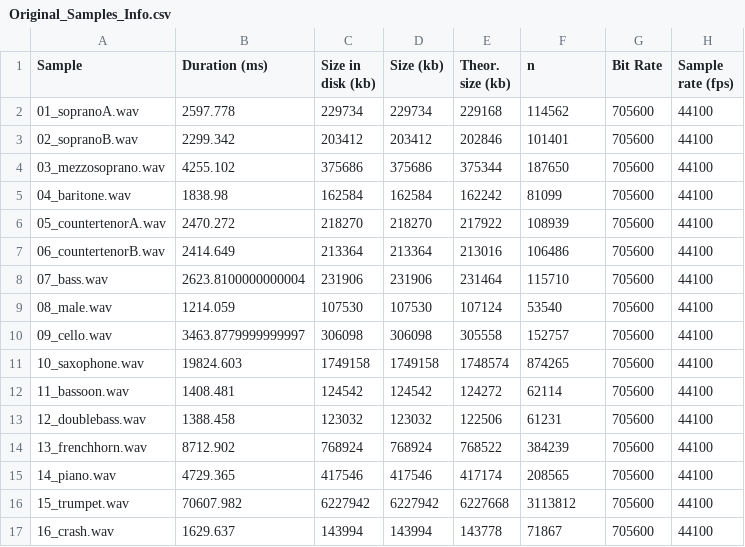
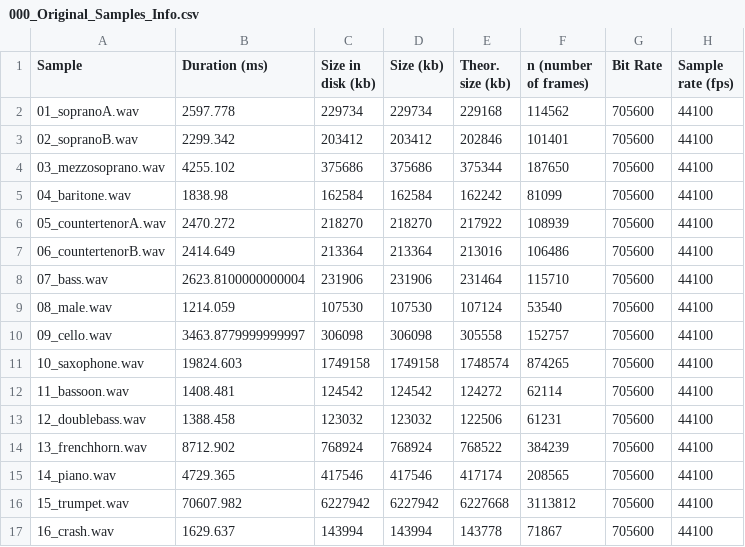
Before and after one commit to tesserato/compression, a CSV file: 000_Original_Samples_Info.csv (was 010_results_PC/Original_Samples_Info.csv), drawn as a sheet.

```diff
--- a/010_results_PC/Original_Samples_Info.csv
+++ b/000_Original_Samples_Info.csv
@@ -1,2 +1,2 @@
-"Sample","Duration (ms)","Size in disk (kb)","Size (kb)","Theor. size (kb)","n","Bit Rate","Sample rate (fps)"
+"Sample","Duration (ms)","Size in disk (kb)","Size (kb)","Theor. size (kb)","n (number of frames)","Bit Rate","Sample rate (fps)"
 "01_sopranoA.wav","2597.778","229734","229734","229168","114562","705600","44100"
```
Also changed, not shown: 23 other files.
